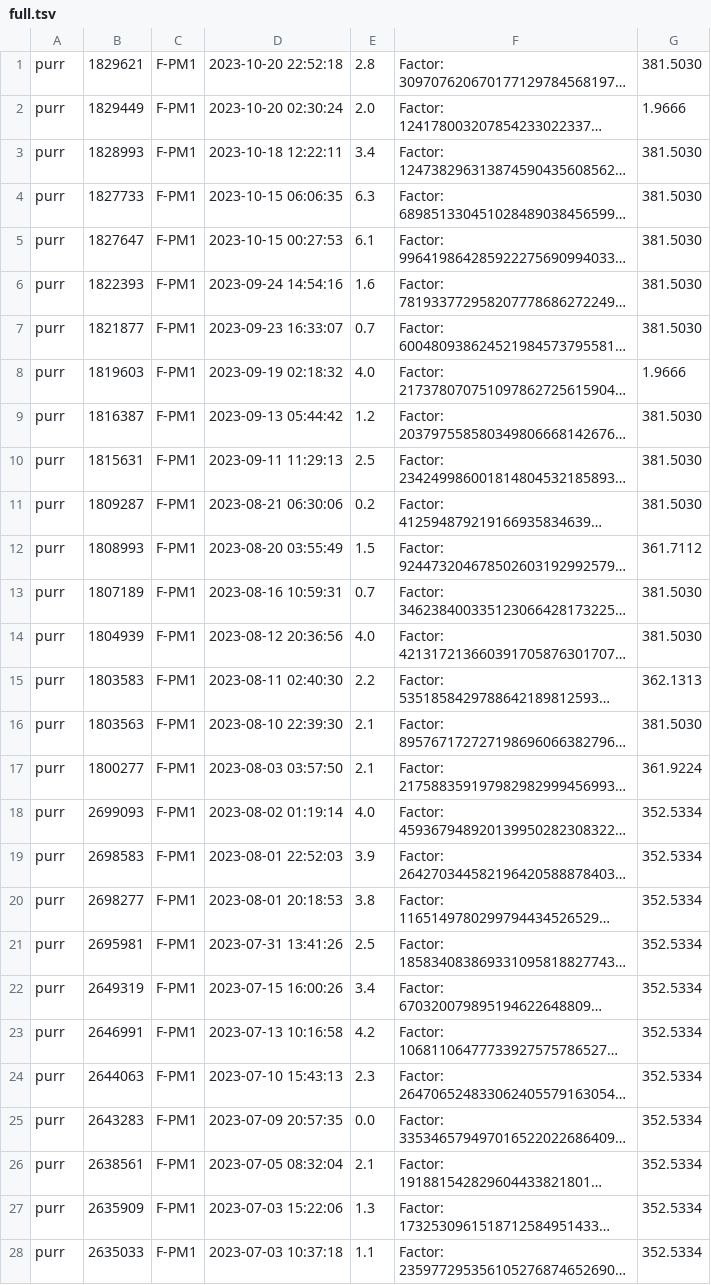
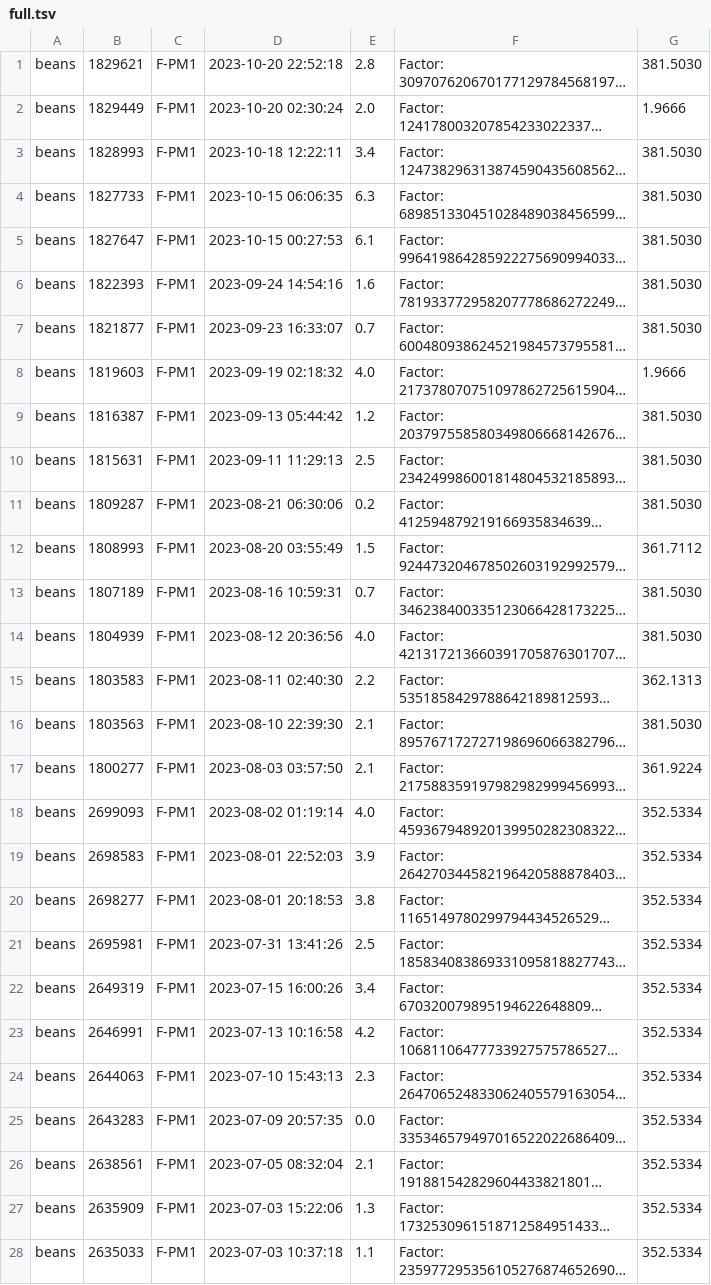
Before and after one commit to gkubaryk/mersenne, a TSV file: full.tsv, drawn as a sheet; only a part is shown; long unchanged cells end in …; the diff covers the shown part only; the diff names each change by its address in the sheet, - before the commit and + after, or states it on an @@ line.

Commit message:
correct machine name

```diff
--- a/full.tsv
+++ b/full.tsv
-A1:A28: purr
+A1:A28: beans
```
Also changed, not shown: 75 edited cells elsewhere in this file.
